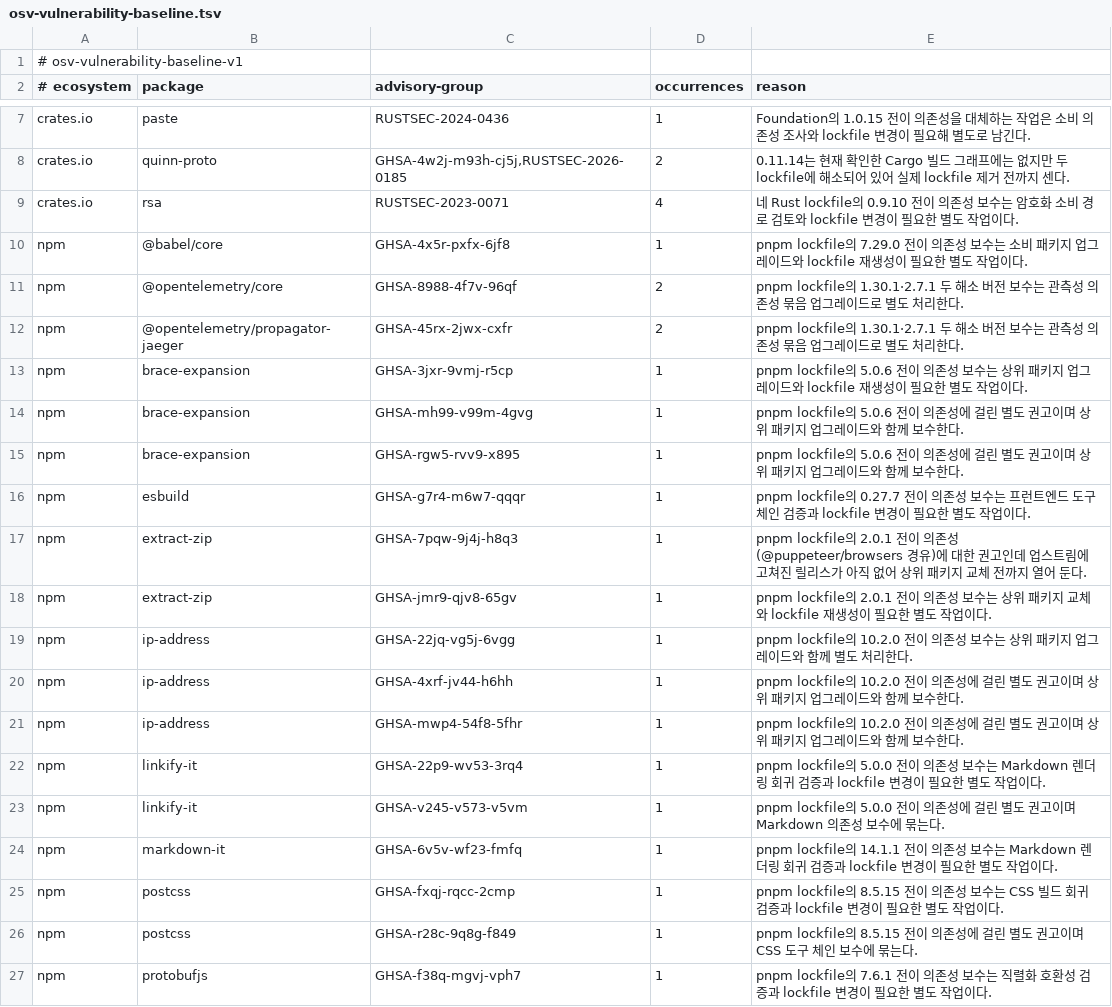
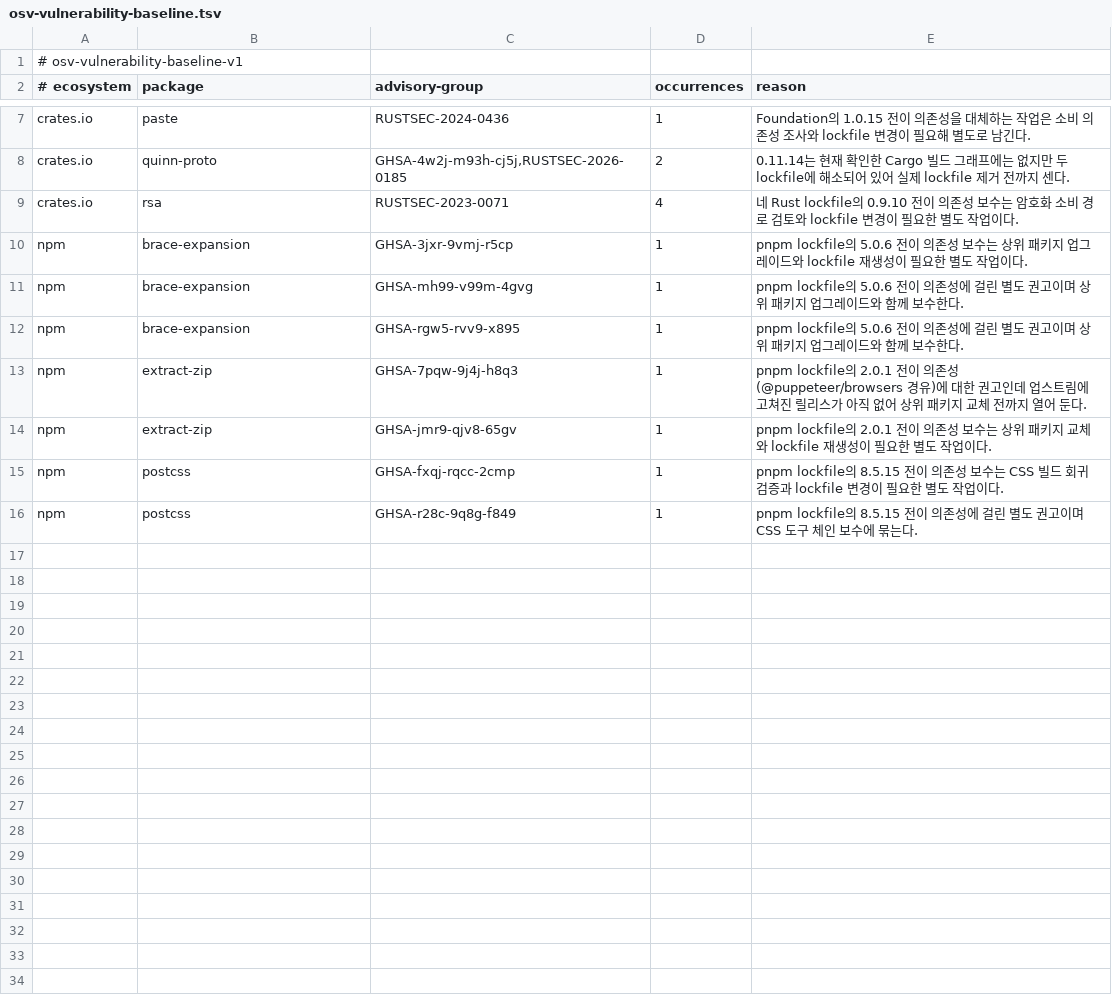
Before and after one commit to perfectory-inc/perfectory-public, a TSV file: tools/osv-vulnerability-baseline.tsv, drawn as a sheet; only a part is shown, gaps mark what is left out; the diff covers the shown part only; the diff names each change by its address in the sheet, - before the commit and + after, or states it on an @@ line.

```diff
--- a/tools/osv-vulnerability-baseline.tsv
+++ b/tools/osv-vulnerability-baseline.tsv
-row 10: npm | @babel/core | GHSA-4x5r-pxfx-6jf8 | 1 | pnpm lockfile의 7.29.0 전이 의존성 보수는 소비 패키지 업그레이드와 lockfile 재생성이 필요한 별도 작업이다.
-row 11: npm | @opentelemetry/core | GHSA-8988-4f7v-96qf | 2 | pnpm lockfile의 1.30.1·2.7.1 두 해소 버전 보수는 관측성 의존성 묶음 업그레이드로 별도 처리한다.
-row 12: npm | @opentelemetry/propagator-jaeger | GHSA-45rx-2jwx-cxfr | 2 | pnpm lockfile의 1.30.1·2.7.1 두 해소 버전 보수는 관측성 의존성 묶음 업그레이드로 별도 처리한다.
-row 16: npm | esbuild | GHSA-g7r4-m6w7-qqqr | 1 | pnpm lockfile의 0.27.7 전이 의존성 보수는 프런트엔드 도구 체인 검증과 lockfile 변경이 필요한 별도 작업이다.
-row 19: npm | ip-address | GHSA-22jq-vg5j-6vgg | 1 | pnpm lockfile의 10.2.0 전이 의존성 보수는 상위 패키지 업그레이드와 함께 별도 처리한다.
-row 20: npm | ip-address | GHSA-4xrf-jv44-h6hh | 1 | pnpm lockfile의 10.2.0 전이 의존성에 걸린 별도 권고이며 상위 패키지 업그레이드와 함께 보수한다.
-row 21: npm | ip-address | GHSA-mwp4-54f8-5fhr | 1 | pnpm lockfile의 10.2.0 전이 의존성에 걸린 별도 권고이며 상위 패키지 업그레이드와 함께 보수한다.
-row 22: npm | linkify-it | GHSA-22p9-wv53-3rq4 | 1 | pnpm lockfile의 5.0.0 전이 의존성 보수는 Markdown 렌더링 회귀 검증과 lockfile 변경이 필요한 별도 작업이다.
-row 23: npm | linkify-it | GHSA-v245-v573-v5vm | 1 | pnpm lockfile의 5.0.0 전이 의존성에 걸린 별도 권고이며 Markdown 의존성 보수에 묶는다.
-row 24: npm | markdown-it | GHSA-6v5v-wf23-fmfq | 1 | pnpm lockfile의 14.1.1 전이 의존성 보수는 Markdown 렌더링 회귀 검증과 lockfile 변경이 필요한 별도 작업이다.
-row 27: npm | protobufjs | GHSA-f38q-mgvj-vph7 | 1 | pnpm lockfile의 7.6.1 전이 의존성 보수는 직렬화 호환성 검증과 lockfile 변경이 필요한 별도 작업이다.
```
Also changed, not shown: 19 removed rows elsewhere in this file, 29 other files.
